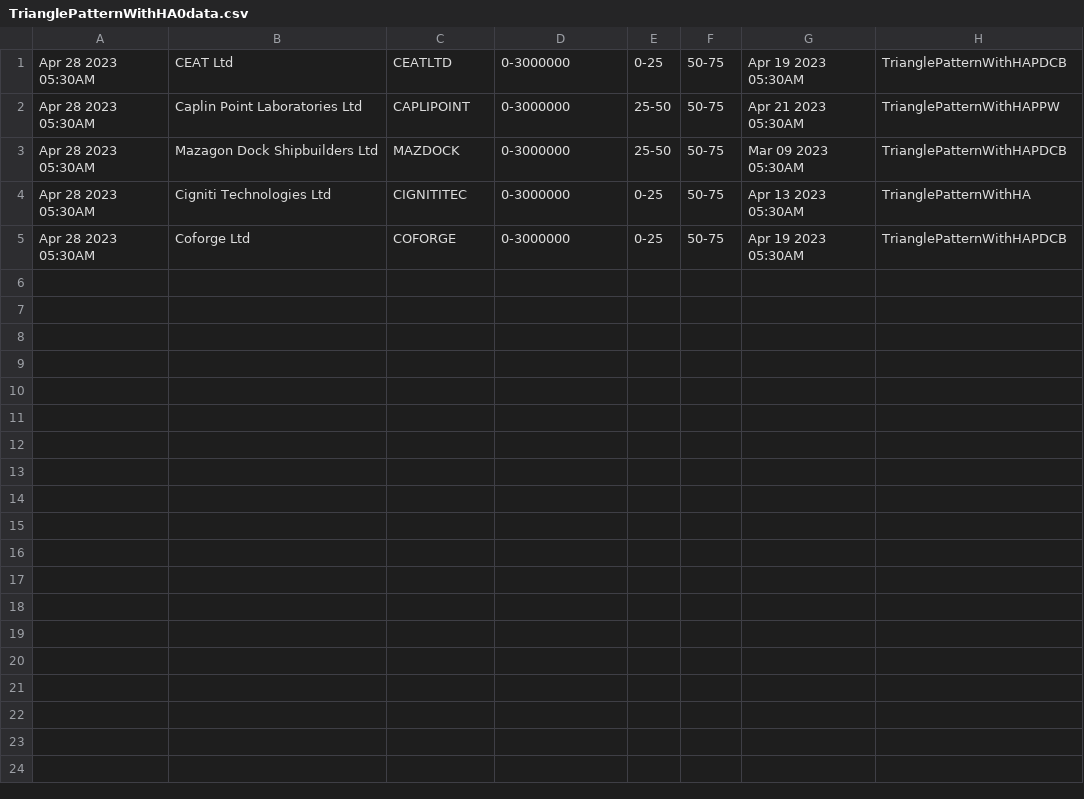
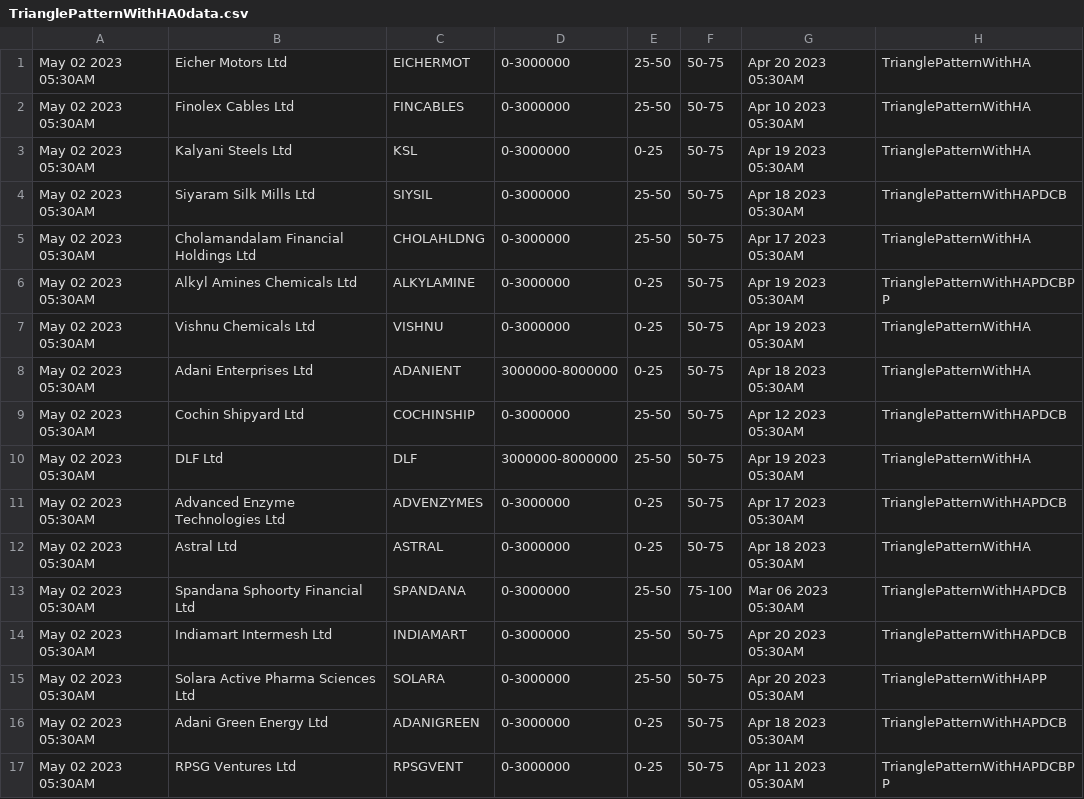
Before and after one commit to bentx/StockSpell, a CSV file: Results/today/TrianglePatternWithHA0data.csv, drawn as a sheet.

```diff
--- a/Results/today/TrianglePatternWithHA0data.csv
+++ b/Results/today/TrianglePatternWithHA0data.csv
@@ -1,5 +1,17 @@
-Apr 28 2023 05:30AM,CEAT Ltd,CEATLTD,0-3000000,0-25,50-75,Apr 19 2023 05:30AM,TrianglePatternWithHAPDCB
-Apr 28 2023 05:30AM,Caplin Point Laboratories Ltd,CAPLIPOINT,0-3000000,25-50,50-75,Apr 21 2023 05:30AM,TrianglePatternWithHAPPW
-Apr 28 2023 05:30AM,Mazagon Dock Shipbuilders Ltd,MAZDOCK,0-3000000,25-50,50-75,Mar 09 2023 05:30AM,TrianglePatternWithHAPDCB
-Apr 28 2023 05:30AM,Cigniti Technologies Ltd,CIGNITITEC,0-3000000,0-25,50-75,Apr 13 2023 05:30AM,TrianglePatternWithHA
-Apr 28 2023 05:30AM,Coforge Ltd,COFORGE,0-3000000,0-25,50-75,Apr 19 2023 05:30AM,TrianglePatternWithHAPDCB
+May 02 2023 05:30AM,Eicher Motors Ltd,EICHERMOT,0-3000000,25-50,50-75,Apr 20 2023 05:30AM,TrianglePatternWithHA
+May 02 2023 05:30AM,Finolex Cables Ltd,FINCABLES,0-3000000,25-50,50-75,Apr 10 2023 05:30AM,TrianglePatternWithHA
+May 02 2023 05:30AM,Kalyani Steels Ltd,KSL,0-3000000,0-25,50-75,Apr 19 2023 05:30AM,TrianglePatternWithHA
+May 02 2023 05:30AM,Siyaram Silk Mills Ltd,SIYSIL,0-3000000,25-50,50-75,Apr 18 2023 05:30AM,TrianglePatternWithHAPDCB
+May 02 2023 05:30AM,Cholamandalam Financial Holdings Ltd,CHOLAHLDNG,0-3000000,25-50,50-75,Apr 17 2023 05:30AM,TrianglePatternWithHA
+May 02 2023 05:30AM,Alkyl Amines Chemicals Ltd,ALKYLAMINE,0-3000000,0-25,50-75,Apr 19 2023 05:30AM,TrianglePatternWithHAPDCBPP
+May 02 2023 05:30AM,Vishnu Chemicals Ltd,VISHNU,0-3000000,0-25,50-75,Apr 19 2023 05:30AM,TrianglePatternWithHA
+May 02 2023 05:30AM,Adani Enterprises Ltd,ADANIENT,3000000-8000000,0-25,50-75,Apr 18 2023 05:30AM,TrianglePatternWithHA
+May 02 2023 05:30AM,Cochin Shipyard Ltd,COCHINSHIP,0-3000000,25-50,50-75,Apr 12 2023 05:30AM,TrianglePatternWithHAPDCB
+May 02 2023 05:30AM,DLF Ltd,DLF,3000000-8000000,25-50,50-75,Apr 19 2023 05:30AM,TrianglePatternWithHA
+May 02 2023 05:30AM,Advanced Enzyme Technologies Ltd,ADVENZYMES,0-3000000,0-25,50-75,Apr 17 2023 05:30AM,TrianglePatternWithHAPDCB
+May 02 2023 05:30AM,Astral Ltd,ASTRAL,0-3000000,0-25,50-75,Apr 18 2023 05:30AM,TrianglePatternWithHA
+May 02 2023 05:30AM,Spandana Sphoorty Financial Ltd,SPANDANA,0-3000000,25-50,75-100,Mar 06 2023 05:30AM,TrianglePatternWithHAPDCB
+May 02 2023 05:30AM,Indiamart Intermesh Ltd,INDIAMART,0-3000000,25-50,50-75,Apr 20 2023 05:30AM,TrianglePatternWithHAPDCB
+May 02 2023 05:30AM,Solara Active Pharma Sciences Ltd,SOLARA,0-3000000,25-50,50-75,Apr 20 2023 05:30AM,TrianglePatternWithHAPP
+May 02 2023 05:30AM,Adani Green Energy Ltd,ADANIGREEN,0-3000000,0-25,50-75,Apr 18 2023 05:30AM,TrianglePatternWithHAPDCB
+May 02 2023 05:30AM,RPSG Ventures Ltd,RPSGVENT,0-3000000,0-25,50-75,Apr 11 2023 05:30AM,TrianglePatternWithHAPDCBPP
```
Also changed, not shown: Results/details/1WA10data.csv, Results/details/PPW0data.csv, 25 other files.
